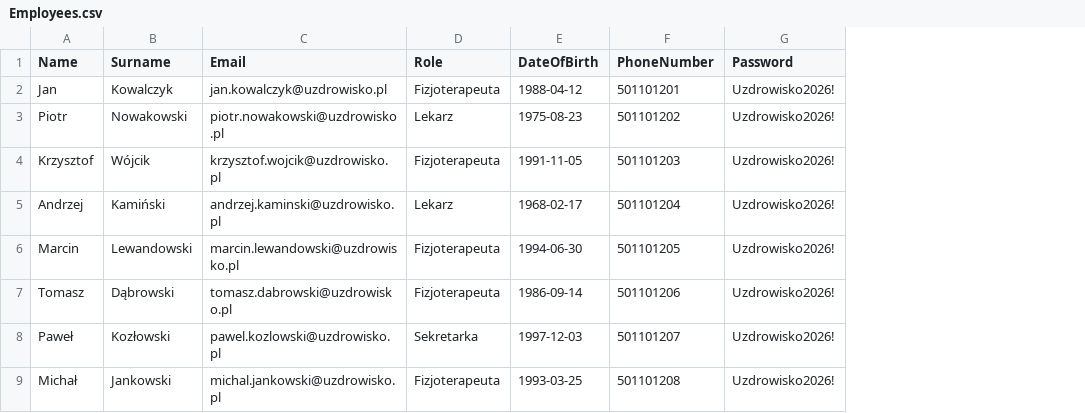
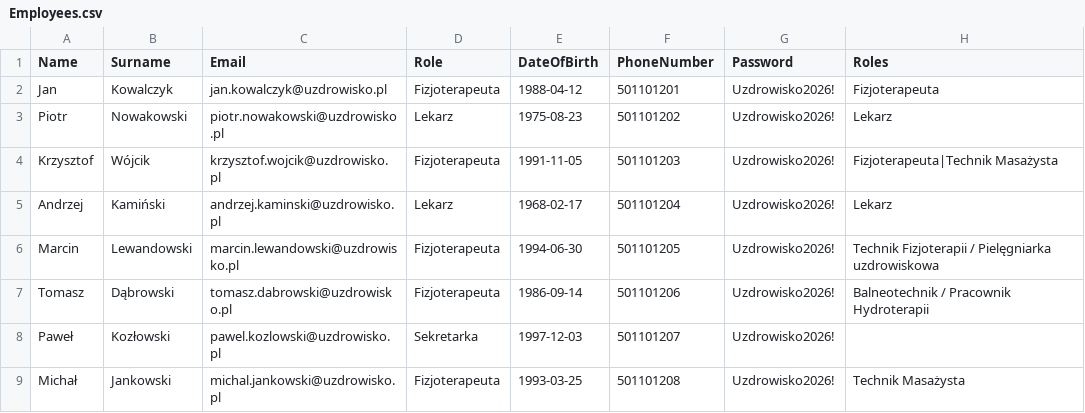
Before and after one commit to Pgalczyn/Uzdrowisko, a CSV file: RiderProjects/Uzdrowisko/Uzdrowisko.API/DataSeeders/DataCSV/Employees.csv, drawn as a sheet; only a part is shown; the diff names each change by its address in the sheet, - before the commit and + after, or states it on an @@ line.

Commit message:
menu and roles

```diff
--- a/RiderProjects/Uzdrowisko/Uzdrowisko.API/DataSeeders/DataCSV/Employees.csv
+++ b/RiderProjects/Uzdrowisko/Uzdrowisko.API/DataSeeders/DataCSV/Employees.csv
+column H (Roles), rows 2-9: Fizjoterapeuta | Lekarz | Fizjoterapeuta|Technik Masażysta | Lekarz | Technik Fizjoterapii / Pielęgniarka uzdrowiskowa | Balneotechnik / Pracownik Hydroterapii |  | Technik Masażysta
```
Also changed, not shown: RiderProjects/Uzdrowisko/Uzdrowisko.API/DataSeeders/DataCSV/Treatments.csv, 33 other files.
